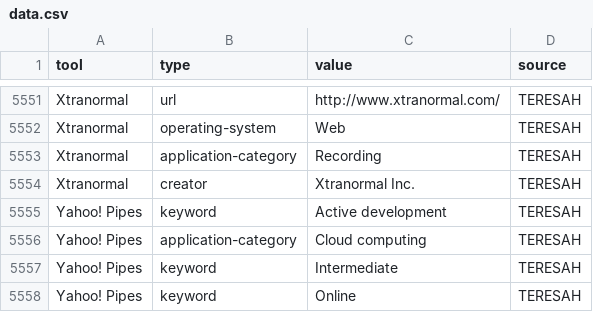
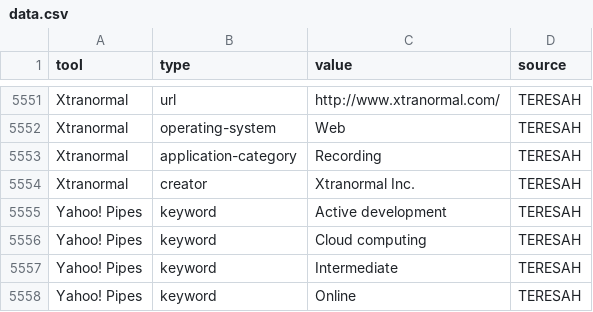
Before and after one commit to DARIAH-ERIC/TERESAH, a CSV file: app/database/seeds/data/data.csv, drawn as a sheet; only a part is shown, gaps mark what is left out; the diff covers the shown part only.

```diff
--- a/app/database/seeds/data/data.csv
+++ b/app/database/seeds/data/data.csv
@@ -6067,3 +6067,3 @@ Xtranormal|creator|Xtranormal Inc.|TERESAH
 Yahoo! Pipes |keyword|Active development|TERESAH
-Yahoo! Pipes |application-category|Cloud computing|TERESAH
+Yahoo! Pipes |keyword|Cloud computing|TERESAH
 Yahoo! Pipes |keyword|Intermediate|TERESAH
```
Also changed, not shown: 1 added row, 1 removed row and 12 edited cells elsewhere in this file.
